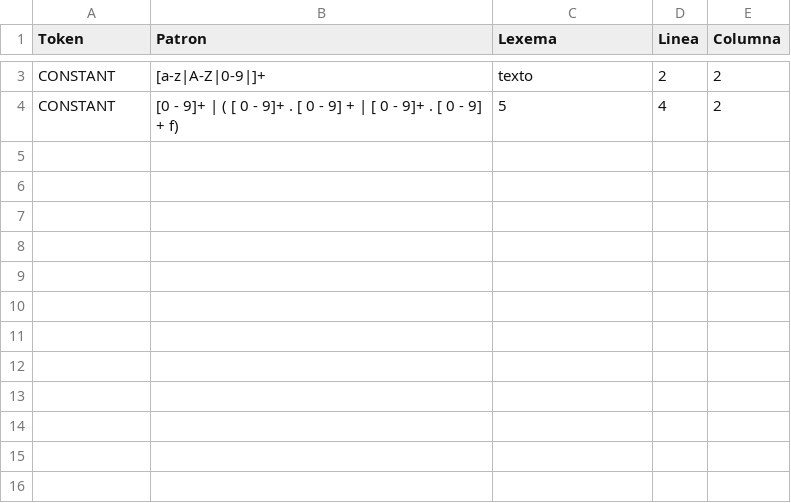
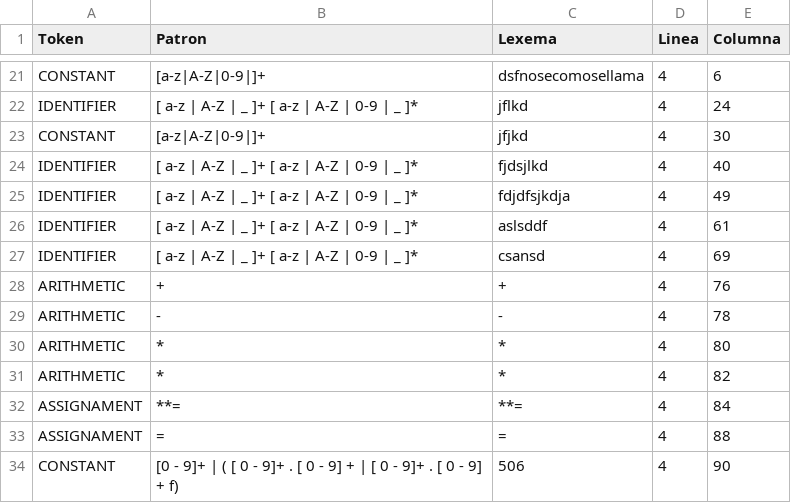
Before and after one commit to Jbrod5/lenguajes, a CSV file: parser-py/report.csv, drawn as a sheet; only a part is shown, gaps mark what is left out; addresses are those after the commit; the diff covers the shown part only; the diff names each change by its address in the sheet, - before the commit and + after, or states it on an @@ line.

```diff
--- a/parser-py/report.csv
+++ b/parser-py/report.csv
-C21 (Lexema): texto
+C21 (Lexema): dsfnosecomosellama
-D21 (Linea): 2
+D21 (Linea): 4
-E21 (Columna): 2
+E21 (Columna): 6
+row 22: IDENTIFIER | [ a-z | A-Z | _ ]+ [ a-z | A-Z | 0-9 | _ ]* | jflkd | 4 | 24
+row 23: CONSTANT | [a-z|A-Z|0-9|]+ | jfjkd | 4 | 30
+row 24: IDENTIFIER | [ a-z | A-Z | _ ]+ [ a-z | A-Z | 0-9 | _ ]* | fjdsjlkd | 4 | 40
+row 25: IDENTIFIER | [ a-z | A-Z | _ ]+ [ a-z | A-Z | 0-9 | _ ]* | fdjdfsjkdja | 4 | 49
+row 26: IDENTIFIER | [ a-z | A-Z | _ ]+ [ a-z | A-Z | 0-9 | _ ]* | aslsddf | 4 | 61
+row 27: IDENTIFIER | [ a-z | A-Z | _ ]+ [ a-z | A-Z | 0-9 | _ ]* | csansd | 4 | 69
+row 28: ARITHMETIC | + | + | 4 | 76
+row 29: ARITHMETIC | - | - | 4 | 78
+row 30: ARITHMETIC | * | * | 4 | 80
+row 31: ARITHMETIC | * | * | 4 | 82
+row 32: ASSIGNAMENT | **= | **= | 4 | 84
+row 33: ASSIGNAMENT | = | = | 4 | 88
-C34 (Lexema): 5
+C34 (Lexema): 506
-E34 (Columna): 2
+E34 (Columna): 90
```
Also changed, not shown: 18 added rows and 1 edited cell elsewhere in this file, 45 other files.
